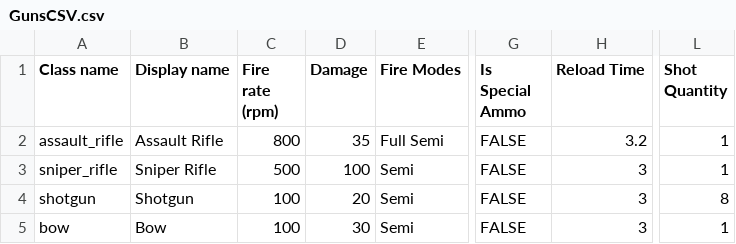
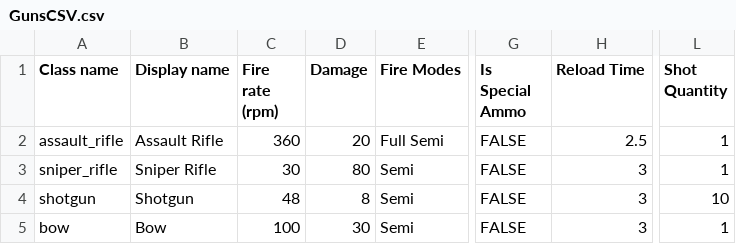
Before and after one commit to YunitStudios/ToyOffensiveYunit, a CSV file: Assets/CSVFiles/GunsCSV.csv, drawn as a sheet; only a part is shown, gaps mark what is left out; the diff names each change by its address in the sheet, - before the commit and + after, or states it on an @@ line.

```diff
--- a/Assets/CSVFiles/GunsCSV.csv
+++ b/Assets/CSVFiles/GunsCSV.csv
-C2 (Fire rate (rpm)): 800
+C2 (Fire rate (rpm)): 360
-D2 (Damage): 35
+D2 (Damage): 20
-H2 (Reload Time): 3.2
+H2 (Reload Time): 2.5
-C3 (Fire rate (rpm)): 500
+C3 (Fire rate (rpm)): 30
-D3 (Damage): 100
+D3 (Damage): 80
-C4 (Fire rate (rpm)): 100
+C4 (Fire rate (rpm)): 48
-D4 (Damage): 20
+D4 (Damage): 8
-L4 (Shot Quantity): 8
+L4 (Shot Quantity): 10
```
Also changed, not shown: 6 other files.
